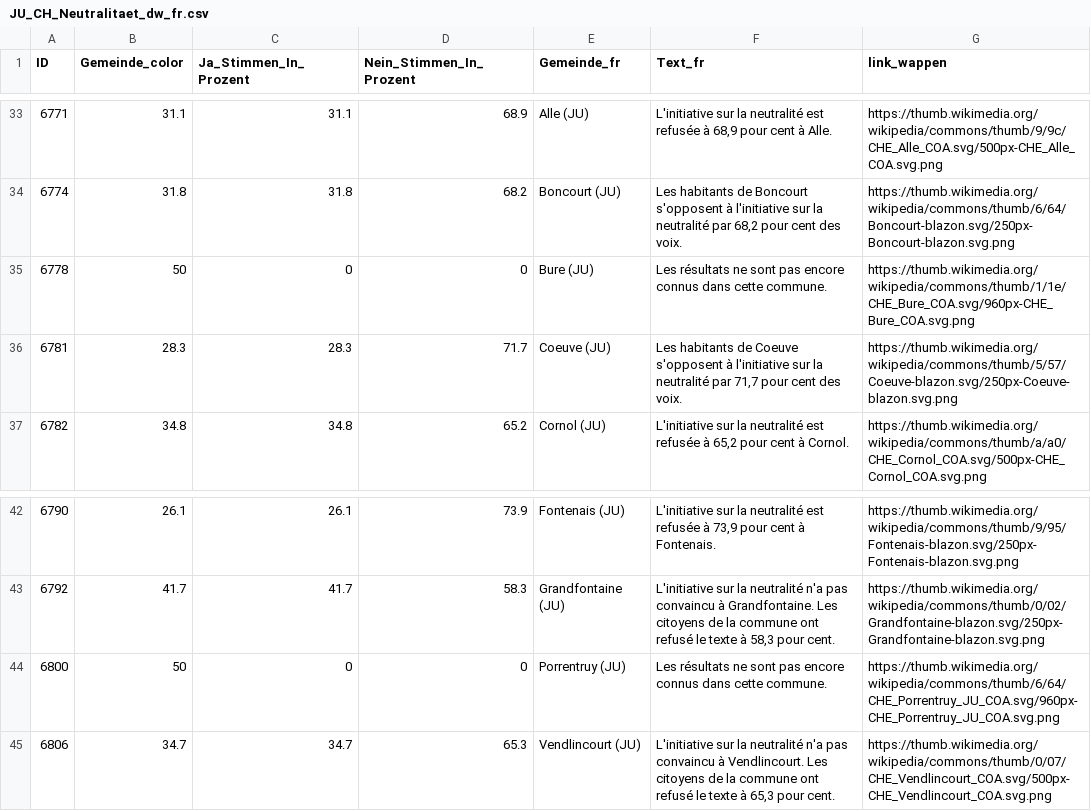
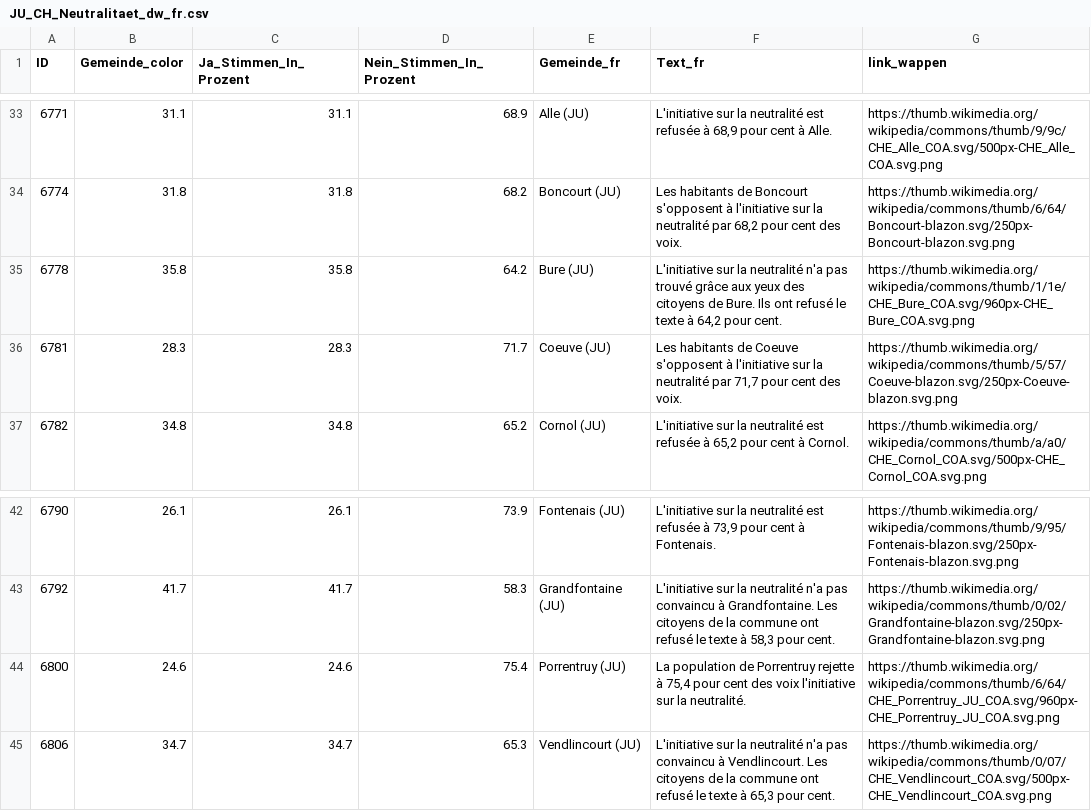
Before and after one commit to awp-finanznachrichten/lena_september2026, a CSV file: Output_Cantons/JU_CH_Neutralitaet_dw_fr.csv, drawn as a sheet; only a part is shown, gaps mark what is left out.

```diff
--- a/Output_Cantons/JU_CH_Neutralitaet_dw_fr.csv
+++ b/Output_Cantons/JU_CH_Neutralitaet_dw_fr.csv
@@ -34,3 +34,3 @@
 6774,31.8,31.8,68.2,"Boncourt (JU)","Les habitants de Boncourt s'opposent à l'initiative sur la neutralité par 68,2 pour cent des voix.","https://thumb.wikimedia.org/wikipedia/commons/thumb/6/64/Boncourt-blazon.svg/250px-Boncourt-blazon.svg.png"
-6778,50,0,0,"Bure (JU)","Les résultats ne sont pas encore connus dans cette commune.","https://thumb.wikimedia.org/wikipedia/commons/thumb/1/1e/CHE_Bure_COA.svg/960px-CHE_Bure_COA.svg.png"
+6778,35.8,35.8,64.2,"Bure (JU)","L'initiative sur la neutralité n'a pas trouvé grâce aux yeux des citoyens de Bure. Ils ont refusé le texte à 64,2 pour cent.","https://thumb.wikimedia.org/wikipedia/commons/thumb/1/1e/CHE_Bure_COA.svg/960px-CHE_Bure_COA.svg.png"
 6781,28.3,28.3,71.7,"Coeuve (JU)","Les habitants de Coeuve s'opposent à l'initiative sur la neutralité par 71,7 pour cent des voix.","https://thumb.wikimedia.org/wikipedia/commons/thumb/5/57/Coeuve-blazon.svg/250px-Coeuve-blazon.svg.png"
@@ -43,3 +43,3 @@
 6792,41.7,41.7,58.3,"Grandfontaine (JU)","L'initiative sur la neutralité n'a pas convaincu à Grandfontaine. Les citoyens de la commune ont refusé le texte à 58,3 pour cent.","https://thumb.wikimedia.org/wikipedia/commons/thumb/0/02/Grandfontaine-blazon.svg/250px-Grandfontaine-blazon.svg.png"
-6800,50,0,0,"Porrentruy (JU)","Les résultats ne sont pas encore connus dans cette commune.","https://thumb.wikimedia.org/wikipedia/commons/thumb/6/64/CHE_Porrentruy_JU_COA.svg/960px-CHE_Porrentruy_JU_COA.svg.png"
+6800,24.6,24.6,75.4,"Porrentruy (JU)","La population de Porrentruy rejette à 75,4 pour cent des voix l'initiative sur la neutralité.","https://thumb.wikimedia.org/wikipedia/commons/thumb/6/64/CHE_Porrentruy_JU_COA.svg/960px-CHE_Porrentruy_JU_COA.svg.png"
 6806,34.7,34.7,65.3,"Vendlincourt (JU)","L'initiative sur la neutralité n'a pas convaincu à Vendlincourt. Les citoyens de la commune ont refusé le texte à 65,3 pour cent.","https://thumb.wikimedia.org/wikipedia/commons/thumb/0/07/CHE_Vendlincourt_COA.svg/500px-CHE_Vendlincourt_COA.svg.png"
```
Also changed, not shown: Output_Cantons/JU_CH_Ernaehrung_dw_fr.csv, Output_Cantons/ZH_CH_Ernaehrung_dw_de.csv, 16 other files.
